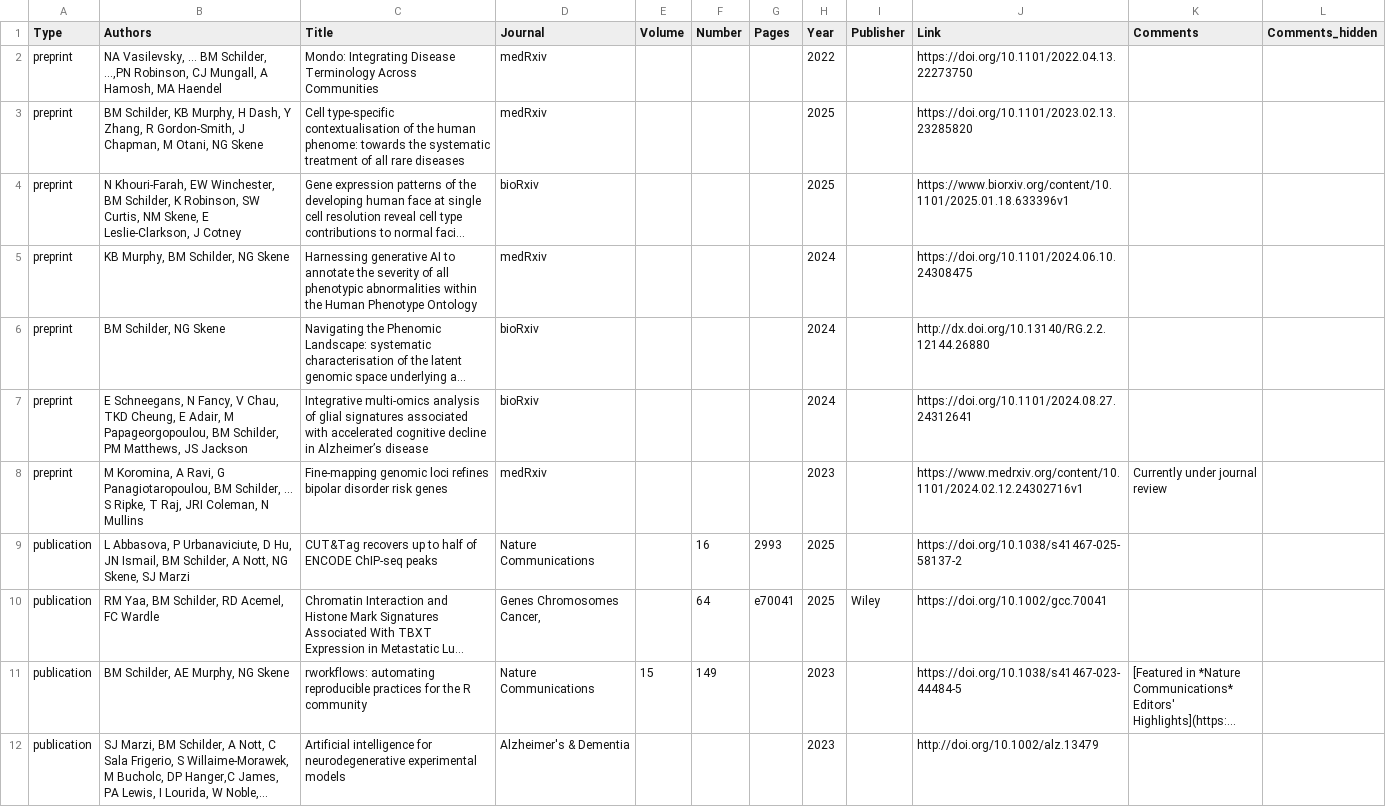
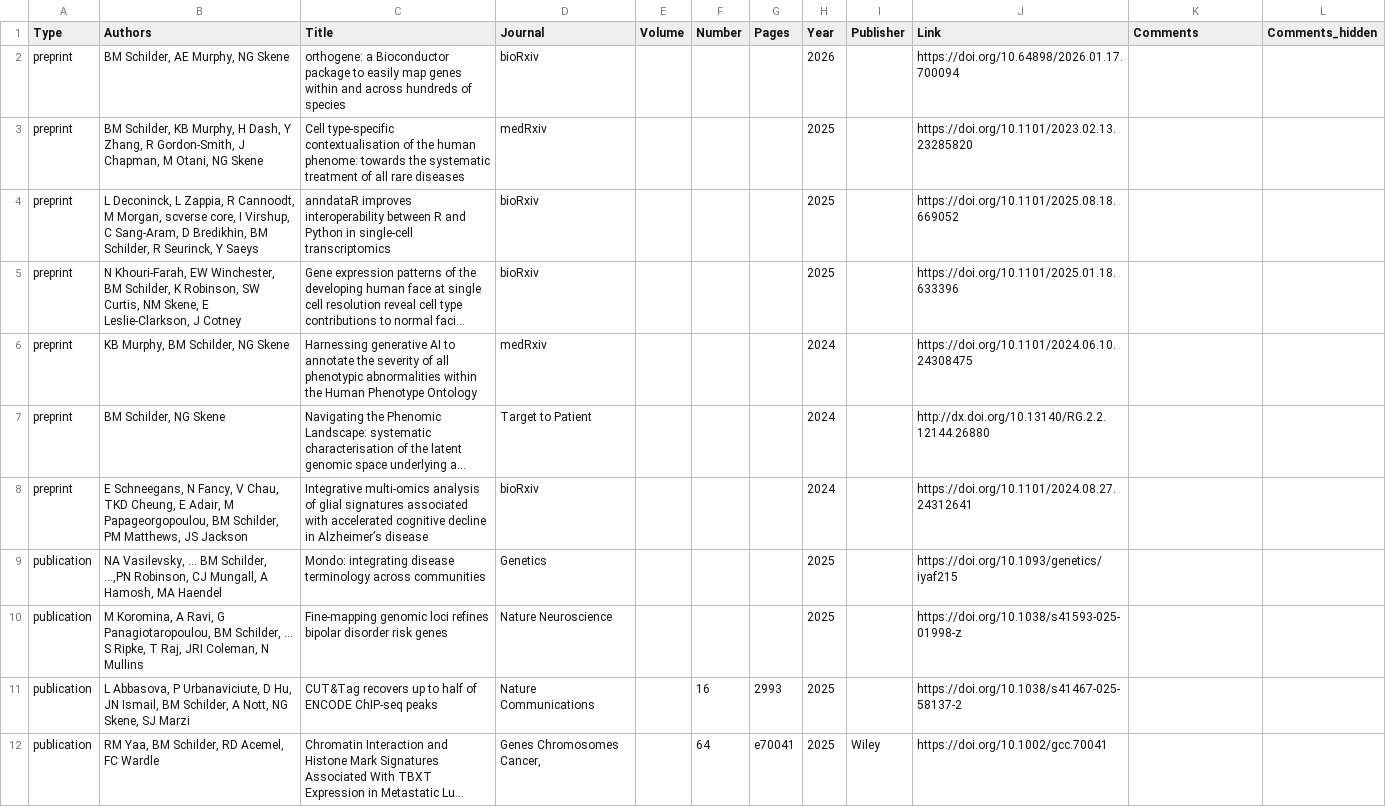
Before and after one commit to bschilder/CV, a CSV file: cv_data/publications.csv, drawn as a sheet; only a part is shown; the shorter side is filled out with more unchanged rows; long unchanged cells end in …; removed rows and columns are numbered as before the commit, all else as after; the diff names each change by its address in the sheet, - before the commit and + after, or states it on an @@ line.

```diff
--- a/cv_data/publications.csv
+++ b/cv_data/publications.csv
-B2 (Authors): NA Vasilevsky, … BM Schilder, ...,PN Robinson, CJ Mungall, A Hamosh, MA Haendel
+B2 (Authors): BM Schilder, AE Murphy, NG Skene
-C2 (Title): Mondo: Integrating Disease Terminology Across Communities
+C2 (Title): orthogene: a Bioconductor package to easily map genes within and across hundreds of species
-D2 (Journal): medRxiv
+D2 (Journal): bioRxiv
-H2 (Year): 2022
+H2 (Year): 2026
-J2 (Link): https://doi.org/10.1101/2022.04.13.22273750
+J2 (Link): https://doi.org/10.64898/2026.01.17.700094
+row 4: preprint | L Deconinck, L Zappia, R Cannoodt, M Morgan, scverse core, I Virshup, C Sang-Aram, D Bredikhin, BM Schilder, R Seurinck, Y Saeys | anndataR improves interoperability between R and Python in single-cell transcriptomics | bioRxiv |  |  |  | 2025 |  | https://doi.org/10.1101/2025.08.18.669052
-J5 (Link): https://www.biorxiv.org/content/10.1101/2025.01.18.633396v1
+J5 (Link): https://doi.org/10.1101/2025.01.18.633396
-D7 (Journal): bioRxiv
+D7 (Journal): Target to Patient
-row 8: preprint | M Koromina, A Ravi, G Panagiotaropoulou, BM Schilder, … S Ripke, T Raj, JRI Coleman, N Mullins | Fine-mapping genomic loci refines bipolar disorder risk genes | medRxiv |  |  |  | 2023 |  | https://www.medrxiv.org/content/10.1101/2024.02.12.24302716v1 | Currently under journal review
+row 9: publication | NA Vasilevsky, … BM Schilder, ...,PN Robinson, CJ Mungall, A Hamosh, MA Haendel | Mondo: integrating disease terminology across communities | Genetics |  |  |  | 2025 |  | https://doi.org/10.1093/genetics/iyaf215
+row 10: publication | M Koromina, A Ravi, G Panagiotaropoulou, BM Schilder, … S Ripke, T Raj, JRI Coleman, N Mullins | Fine-mapping genomic loci refines bipolar disorder risk genes | Nature Neuroscience |  |  |  | 2025 |  | https://doi.org/10.1038/s41593-025-01998-z
```
Also changed, not shown: cv_data/skills.csv, 5 other files.
